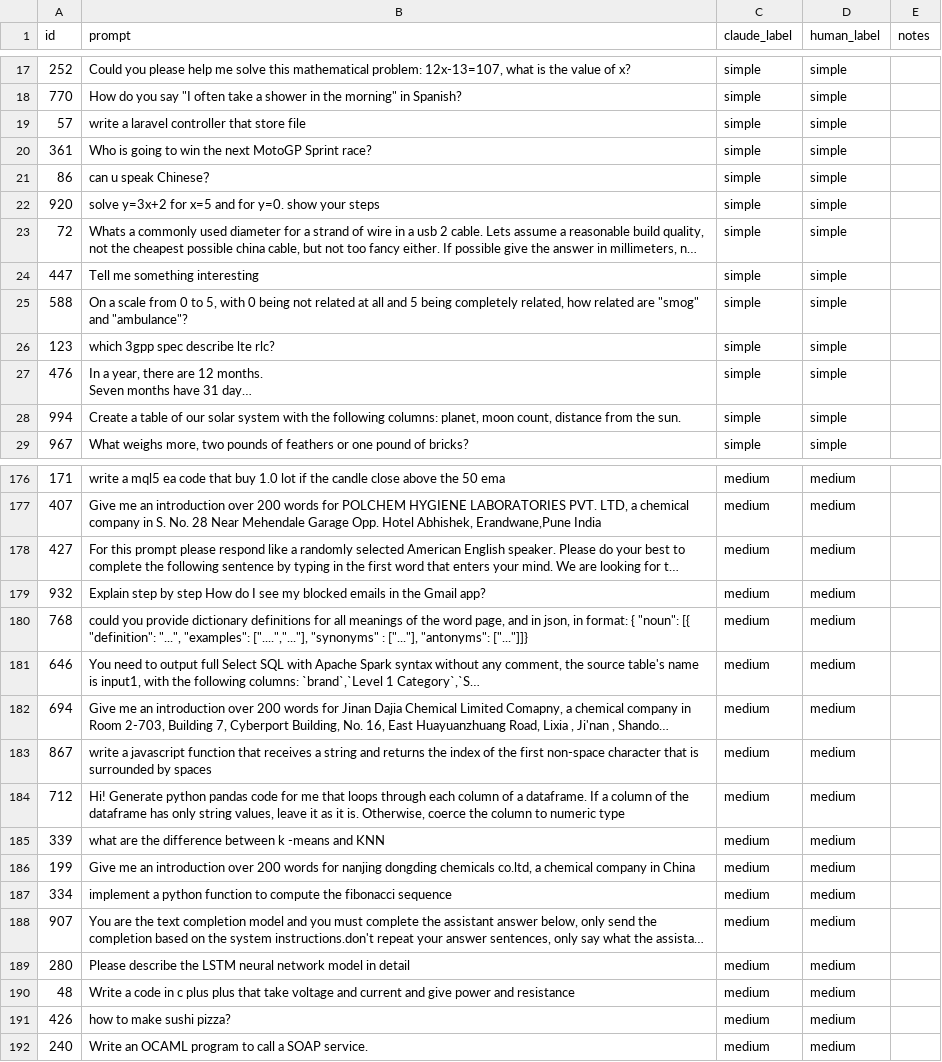
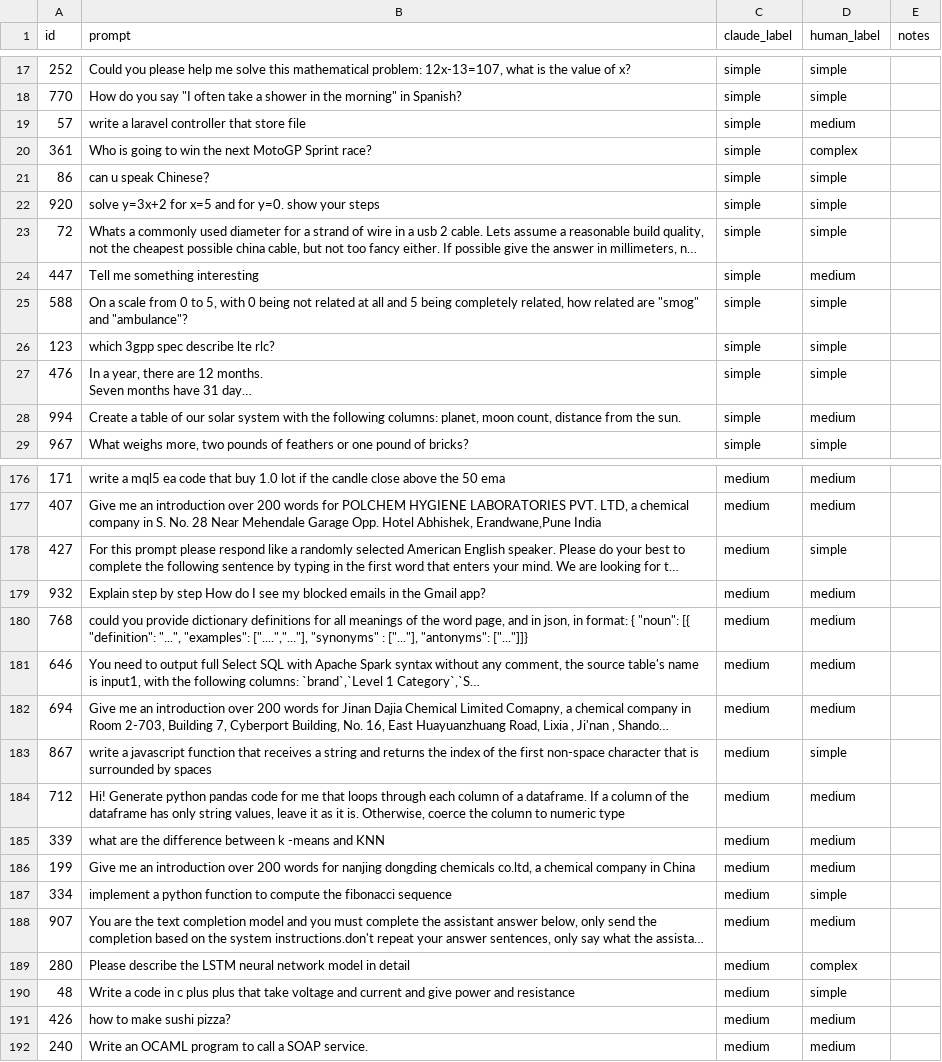
Before and after one commit to athanga22/model-router, a CSV file: smart-router/data/eval_prompts.csv, drawn as a sheet; only a part is shown, gaps mark what is left out; long unchanged cells end in …; the diff covers the shown part only; the diff names each change by its address in the sheet, - before the commit and + after, or states it on an @@ line.

```diff
--- a/smart-router/data/eval_prompts.csv
+++ b/smart-router/data/eval_prompts.csv
-D19 (human_label): simple
+D19 (human_label): medium
-D20 (human_label): simple
+D20 (human_label): complex
-D24 (human_label): simple
+D24 (human_label): medium
-D28 (human_label): simple
+D28 (human_label): medium
-D178 (human_label): medium
+D178 (human_label): simple
-D183 (human_label): medium
+D183 (human_label): simple
-D187 (human_label): medium
+D187 (human_label): simple
-D189 (human_label): medium
+D189 (human_label): complex
-D190 (human_label): medium
+D190 (human_label): simple
```
Also changed, not shown: 31 edited cells elsewhere in this file, 5 other files.
